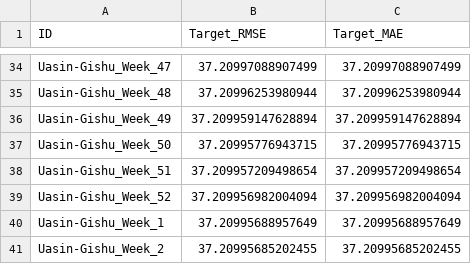
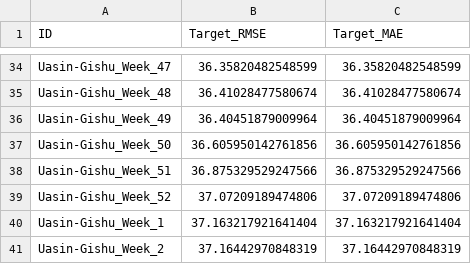
Before and after one commit to SKekana/agriBORA-Commodity-Price-Forecasting-Challenge, a CSV file: submissions/submission.csv, drawn as a sheet; only a part is shown, gaps mark what is left out; the diff covers the shown part only; the diff names each change by its address in the sheet, - before the commit and + after, or states it on an @@ line.

```diff
--- a/submissions/submission.csv
+++ b/submissions/submission.csv
-B34 (Target_RMSE): 37.20997088907499
+B34 (Target_RMSE): 36.35820482548599
-C34 (Target_MAE): 37.20997088907499
+C34 (Target_MAE): 36.35820482548599
-B35 (Target_RMSE): 37.20996253980944
+B35 (Target_RMSE): 36.41028477580674
-C35 (Target_MAE): 37.20996253980944
+C35 (Target_MAE): 36.41028477580674
-B36 (Target_RMSE): 37.209959147628894
+B36 (Target_RMSE): 36.40451879009964
-C36 (Target_MAE): 37.209959147628894
+C36 (Target_MAE): 36.40451879009964
-B37 (Target_RMSE): 37.20995776943715
+B37 (Target_RMSE): 36.605950142761856
-C37 (Target_MAE): 37.20995776943715
+C37 (Target_MAE): 36.605950142761856
-B38 (Target_RMSE): 37.209957209498654
+B38 (Target_RMSE): 36.875329529247566
-C38 (Target_MAE): 37.209957209498654
+C38 (Target_MAE): 36.875329529247566
-B39 (Target_RMSE): 37.209956982004094
+B39 (Target_RMSE): 37.07209189474806
-C39 (Target_MAE): 37.209956982004094
+C39 (Target_MAE): 37.07209189474806
-B40 (Target_RMSE): 37.20995688957649
+B40 (Target_RMSE): 37.163217921641404
-C40 (Target_MAE): 37.20995688957649
+C40 (Target_MAE): 37.163217921641404
-B41 (Target_RMSE): 37.20995685202455
+B41 (Target_RMSE): 37.16442970848319
-C41 (Target_MAE): 37.20995685202455
+C41 (Target_MAE): 37.16442970848319
```
Also changed, not shown: 64 edited cells elsewhere in this file, 1 other file.
